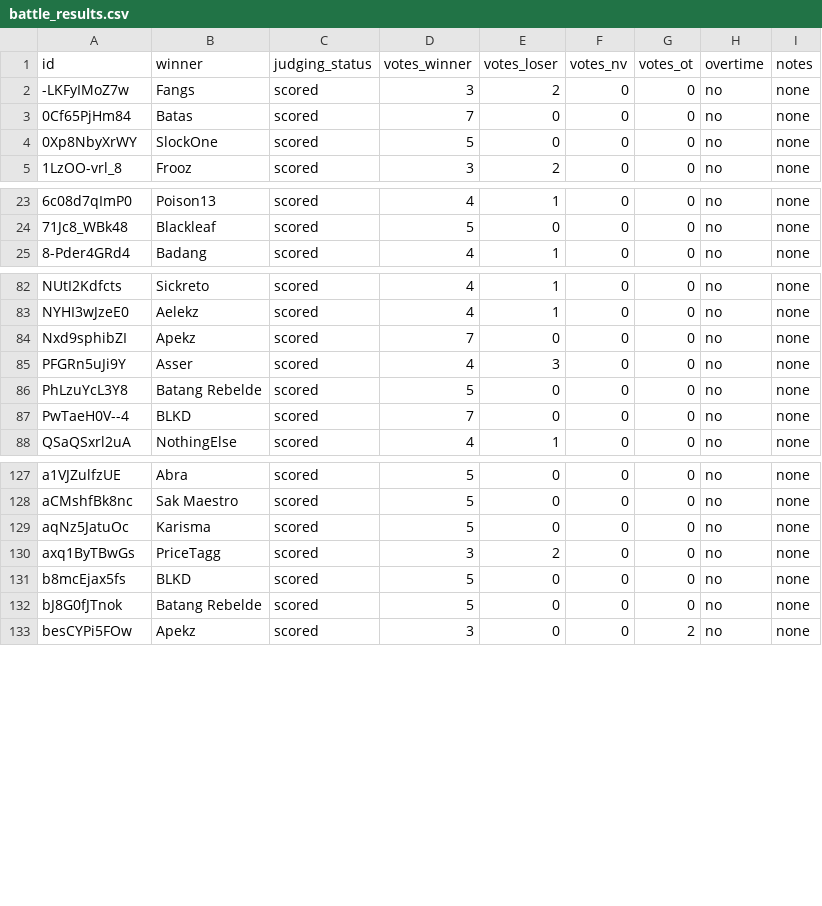
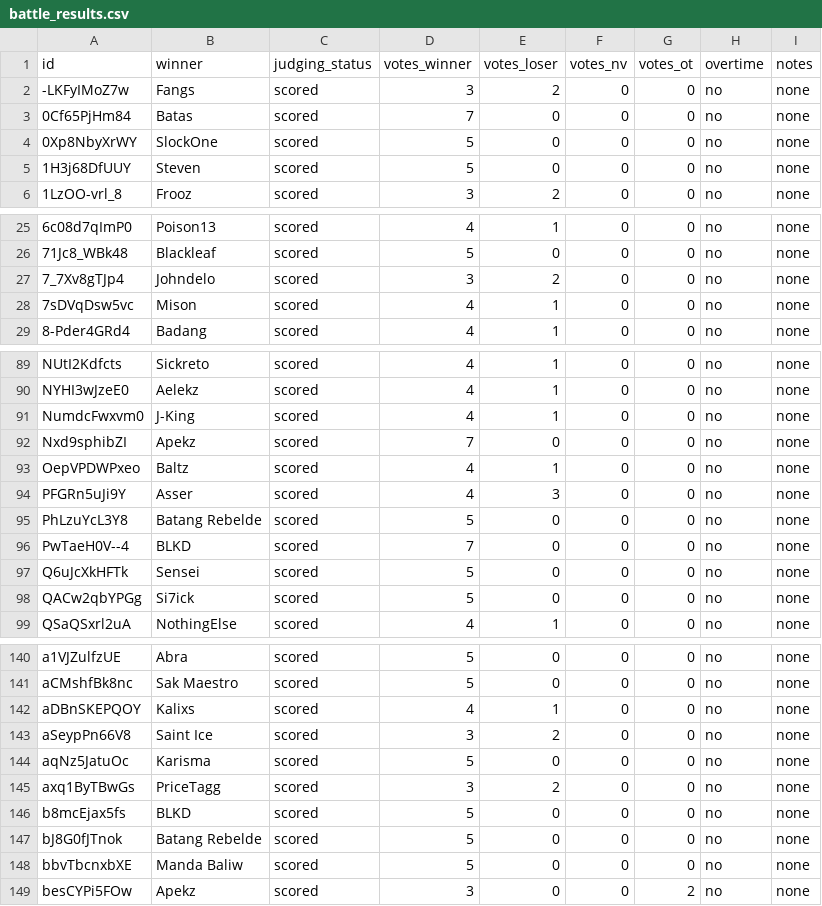
Before and after one commit to russluber/project-rap-sheet, a CSV file: data/annotations/battle_results.csv, drawn as a sheet; only a part is shown, gaps mark what is left out; the diff covers the shown part only; the diff names each change by its address in the sheet, - before the commit and + after, or states it on an @@ line.

Commit message:
Add 20 new battle results

```diff
--- a/data/annotations/battle_results.csv
+++ b/data/annotations/battle_results.csv
+row 5: 1H3j68DfUUY | Steven | scored | 5 | 0 | 0 | 0 | no | none
+row 27: 7_7Xv8gTJp4 | Johndelo | scored | 3 | 2 | 0 | 0 | no | none
+row 28: 7sDVqDsw5vc | Mison | scored | 4 | 1 | 0 | 0 | no | none
+row 91: NumdcFwxvm0 | J-King | scored | 4 | 1 | 0 | 0 | no | none
+row 93: OepVPDWPxeo | Baltz | scored | 4 | 1 | 0 | 0 | no | none
+row 97: Q6uJcXkHFTk | Sensei | scored | 5 | 0 | 0 | 0 | no | none
+row 98: QACw2qbYPGg | Si7ick | scored | 5 | 0 | 0 | 0 | no | none
+row 142: aDBnSKEPQOY | Kalixs | scored | 4 | 1 | 0 | 0 | no | none
+row 143: aSeypPn66V8 | Saint Ice | scored | 3 | 2 | 0 | 0 | no | none
+row 148: bbvTbcnxbXE | Manda Baliw | scored | 5 | 0 | 0 | 0 | no | none
```
Also changed, not shown: 10 added rows elsewhere in this file.
